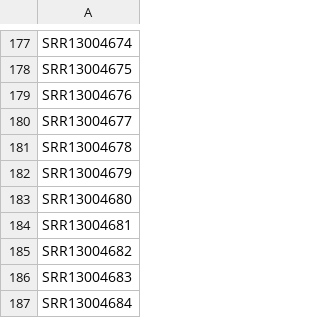
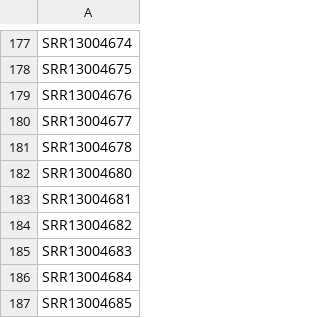
Before and after one commit to microbiomeDB/shotgun_metagenomics, a TSV file: FARMM_metagenomics/accessions.tsv, drawn as a sheet; only a part is shown, gaps mark what is left out; the shorter side is filled out with more unchanged rows.

Commit message:
update farmm

```diff
--- a/FARMM_metagenomics/accessions.tsv
+++ b/FARMM_metagenomics/accessions.tsv
@@ -181,3 +181,2 @@ SRR13004677
 SRR13004678
-SRR13004679
 SRR13004680
```
Also changed, not shown: 2 other files.
